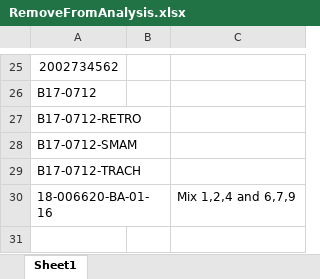
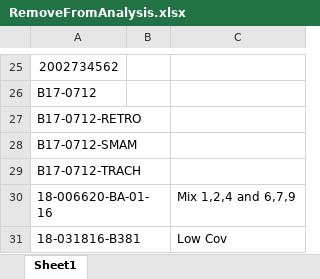
Before and after one commit to Viloleal/vSNP, an Excel workbook: dependencies/brucella/abortus1/script_dependents/RemoveFromAnalysis.xlsx, sheet Sheet1, drawn as a sheet; only a part is shown, gaps mark what is left out; values as stored, in another font and other column widths than the file's, no borders; the diff names each change by its address in the sheet, - before the commit and + after, or states it on an @@ line.

```diff
--- a/dependencies/brucella/abortus1/script_dependents/RemoveFromAnalysis.xlsx (sheet Sheet1)
+++ b/dependencies/brucella/abortus1/script_dependents/RemoveFromAnalysis.xlsx (sheet Sheet1)
+row 31: 18-031816-B381 |  | Low Cov
```
Also changed, not shown: dependencies/bi/salmonella/heidelberg-SL476/script_dependents/RemoveFromAnalysis.xlsx, dependencies/brucella/abortus1/script_dependents/Filtered_Regions.xlsx, 3 other files.
